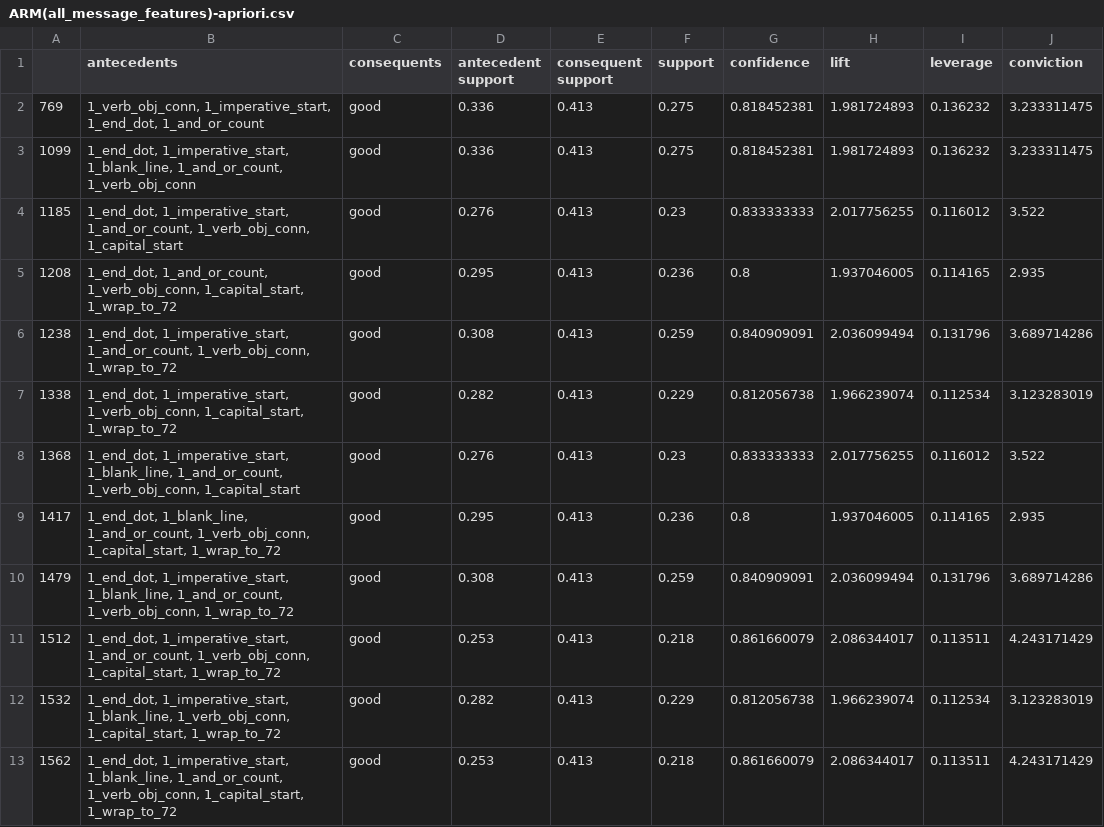
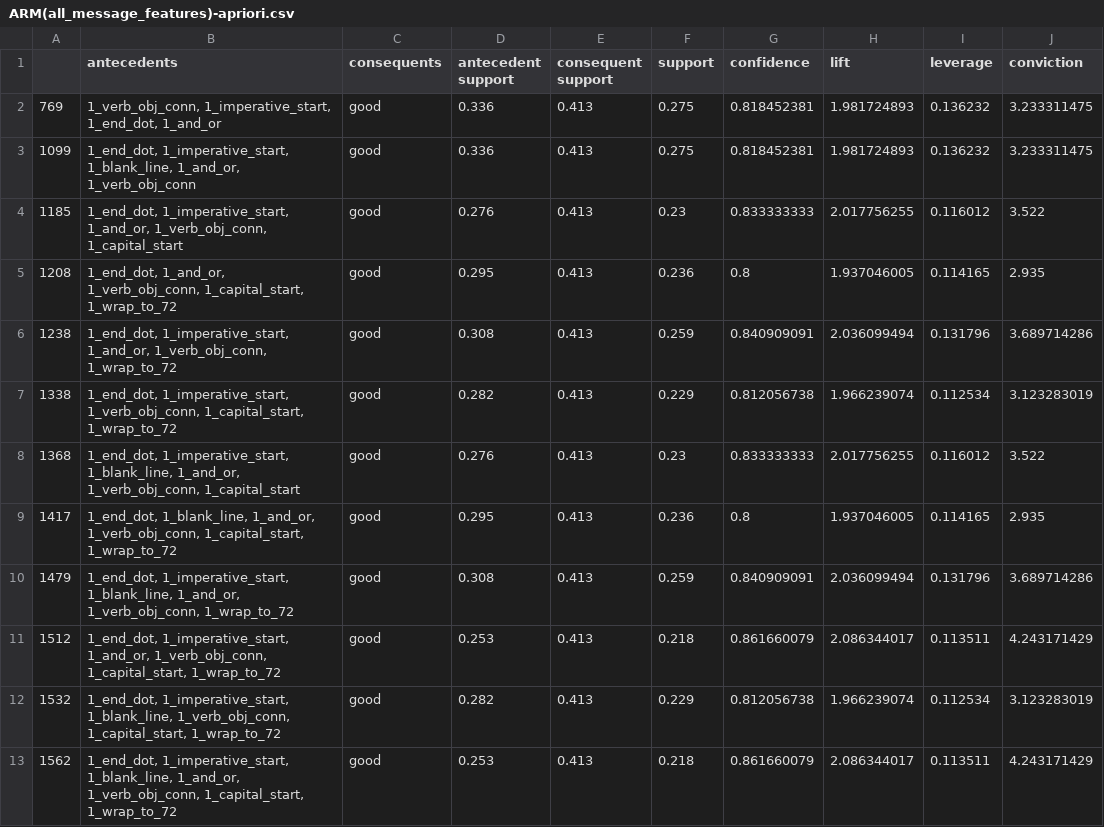
Before and after one commit to jeankhechfe/commit-quality, a CSV file: jupyter_notebook/ARM(all_message_features)-apriori.csv, drawn as a sheet.

Commit message:
Rename feature from "and_or_count" to "and_or"

```diff
--- a/jupyter_notebook/ARM(all_message_features)-apriori.csv
+++ b/jupyter_notebook/ARM(all_message_features)-apriori.csv
@@ -1,13 +1,13 @@
 ,antecedents,consequents,antecedent support,consequent support,support,confidence,lift,leverage,conviction
-769,"1_verb_obj_conn,  1_imperative_start,  1_end_dot,  1_and_or_count",good,0.336,0.413,0.275,0.818452381,1.981724893,0.136232,3.233311475
-1099,"1_end_dot,  1_imperative_start,  1_blank_line,  1_and_or_count,  1_verb_obj_conn",good,0.336,0.413,0.275,0.818452381,1.981724893,0.136232,3.233311475
-1185,"1_end_dot,  1_imperative_start,  1_and_or_count,  1_verb_obj_conn,  1_capital_start",good,0.276,0.413,0.23,0.833333333,2.017756255,0.116012,3.522
-1208,"1_end_dot,  1_and_or_count,  1_verb_obj_conn,  1_capital_start,  1_wrap_to_72",good,0.295,0.413,0.236,0.8,1.937046005,0.114165,2.935
-1238,"1_end_dot,  1_imperative_start,  1_and_or_count,  1_verb_obj_conn,  1_wrap_to_72",good,0.308,0.413,0.259,0.840909091,2.036099494,0.131796,3.689714286
+769,"1_verb_obj_conn,  1_imperative_start,  1_end_dot,  1_and_or",good,0.336,0.413,0.275,0.818452381,1.981724893,0.136232,3.233311475
+1099,"1_end_dot,  1_imperative_start,  1_blank_line,  1_and_or,  1_verb_obj_conn",good,0.336,0.413,0.275,0.818452381,1.981724893,0.136232,3.233311475
+1185,"1_end_dot,  1_imperative_start,  1_and_or,  1_verb_obj_conn,  1_capital_start",good,0.276,0.413,0.23,0.833333333,2.017756255,0.116012,3.522
+1208,"1_end_dot,  1_and_or,  1_verb_obj_conn,  1_capital_start,  1_wrap_to_72",good,0.295,0.413,0.236,0.8,1.937046005,0.114165,2.935
+1238,"1_end_dot,  1_imperative_start,  1_and_or,  1_verb_obj_conn,  1_wrap_to_72",good,0.308,0.413,0.259,0.840909091,2.036099494,0.131796,3.689714286
 1338,"1_end_dot,  1_imperative_start,  1_verb_obj_conn,  1_capital_start,  1_wrap_to_72",good,0.282,0.413,0.229,0.812056738,1.966239074,0.112534,3.123283019
-1368,"1_end_dot,  1_imperative_start,  1_blank_line,  1_and_or_count,  1_verb_obj_conn,  1_capital_start",good,0.276,0.413,0.23,0.833333333,2.017756255,0.116012,3.522
-1417,"1_end_dot,  1_blank_line,  1_and_or_count,  1_verb_obj_conn,  1_capital_start,  1_wrap_to_72",good,0.295,0.413,0.236,0.8,1.937046005,0.114165,2.935
-1479,"1_end_dot,  1_imperative_start,  1_blank_line,  1_and_or_count,  1_verb_obj_conn,  1_wrap_to_72",good,0.308,0.413,0.259,0.840909091,2.036099494,0.131796,3.689714286
-1512,"1_end_dot,  1_imperative_start,  1_and_or_count,  1_verb_obj_conn,  1_capital_start,  1_wrap_to_72",good,0.253,0.413,0.218,0.861660079,2.086344017,0.113511,4.243171429
+1368,"1_end_dot,  1_imperative_start,  1_blank_line,  1_and_or,  1_verb_obj_conn,  1_capital_start",good,0.276,0.413,0.23,0.833333333,2.017756255,0.116012,3.522
+1417,"1_end_dot,  1_blank_line,  1_and_or,  1_verb_obj_conn,  1_capital_start,  1_wrap_to_72",good,0.295,0.413,0.236,0.8,1.937046005,0.114165,2.935
+1479,"1_end_dot,  1_imperative_start,  1_blank_line,  1_and_or,  1_verb_obj_conn,  1_wrap_to_72",good,0.308,0.413,0.259,0.840909091,2.036099494,0.131796,3.689714286
+1512,"1_end_dot,  1_imperative_start,  1_and_or,  1_verb_obj_conn,  1_capital_start,  1_wrap_to_72",good,0.253,0.413,0.218,0.861660079,2.086344017,0.113511,4.243171429
 1532,"1_end_dot,  1_imperative_start,  1_blank_line,  1_verb_obj_conn,  1_capital_start,  1_wrap_to_72",good,0.282,0.413,0.229,0.812056738,1.966239074,0.112534,3.123283019
-1562,"1_end_dot,  1_imperative_start,  1_blank_line,  1_and_or_count,  1_verb_obj_conn,  1_capital_start,  1_wrap_to_72",good,0.253,0.413,0.218,0.861660079,2.086344017,0.113511,4.243171429
+1562,"1_end_dot,  1_imperative_start,  1_blank_line,  1_and_or,  1_verb_obj_conn,  1_capital_start,  1_wrap_to_72",good,0.253,0.413,0.218,0.861660079,2.086344017,0.113511,4.243171429
```
Also changed, not shown: data/commits (tagged).csv, data/commits msg_only(new tags).csv, 16 other files.
